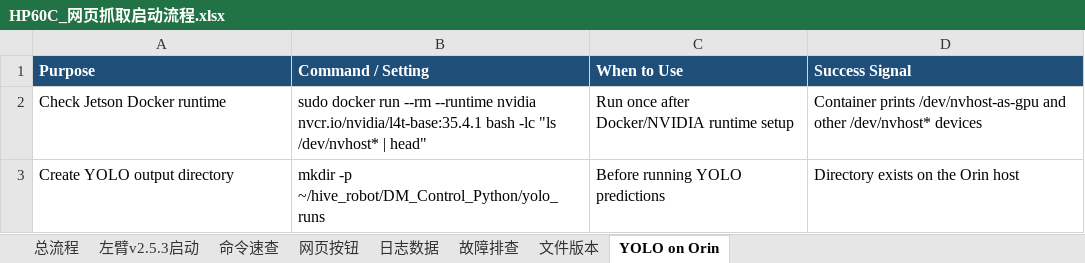
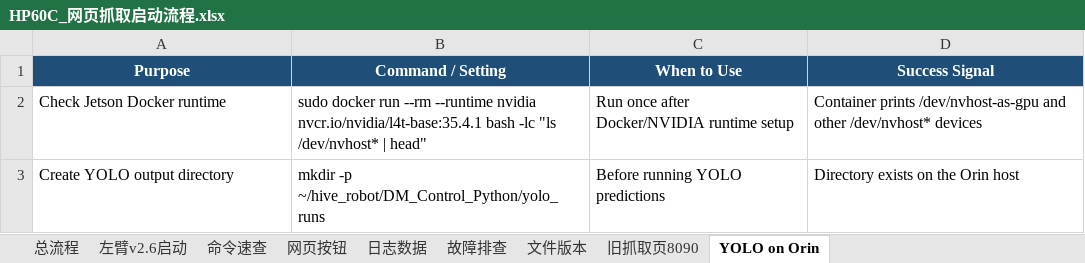
Before and after one commit to rhchengm-crypto/HiveRobot, an Excel workbook: HP60C_网页抓取启动流程.xlsx, sheet YOLO on Orin, drawn as a sheet; only a part is shown; values as stored, in another font and other column widths than the file's, no borders; the diff names each change by its address in the sheet, - before the commit and + after, or states it on an @@ line.

```diff
--- a/HP60C_网页抓取启动流程.xlsx (sheet YOLO on Orin)
+++ b/HP60C_网页抓取启动流程.xlsx (sheet YOLO on Orin)
-sheet tab: 左臂v2.5.3启动
+sheet tab: 左臂v2.6启动
+sheet tab: 旧抓取页8090
-A1:D1 alignment: left
+A1:D1 alignment: center
```
Also changed, not shown: sheet 左臂v2.6启动, sheet 网页按钮, sheet 总流程, sheet 故障排查, sheet 命令速查, sheet 日志数据, 1 more sheet, 9 other files.
